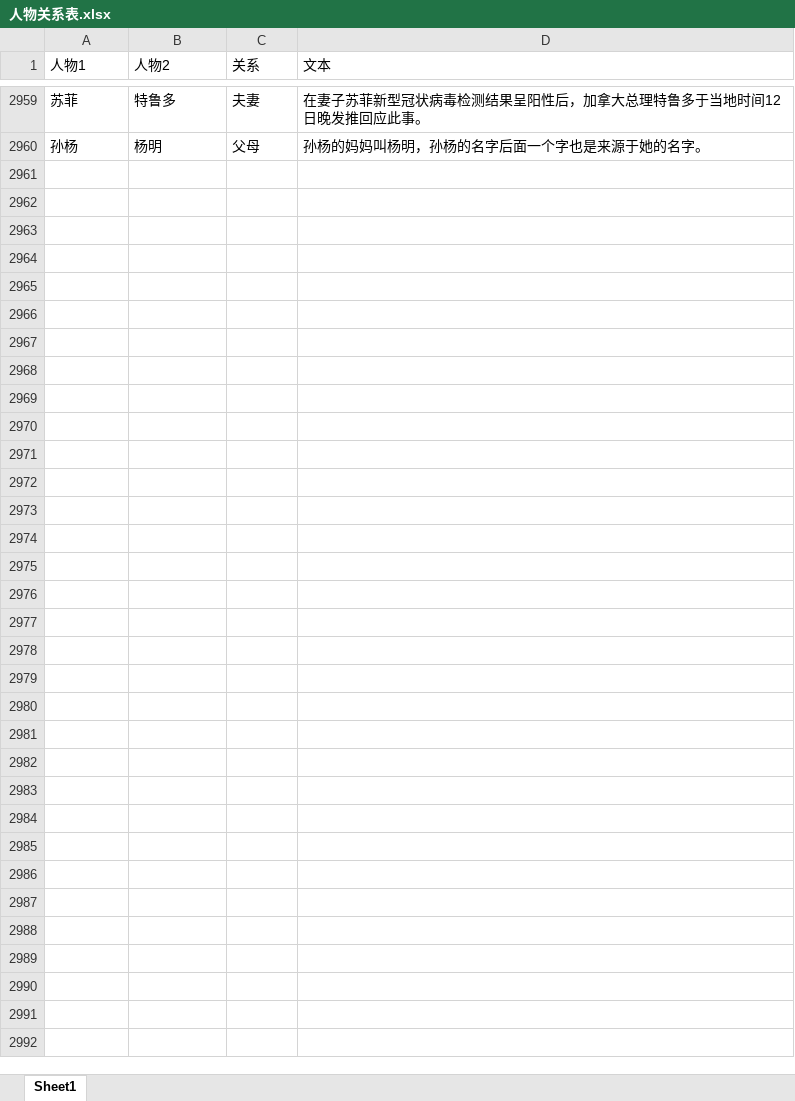
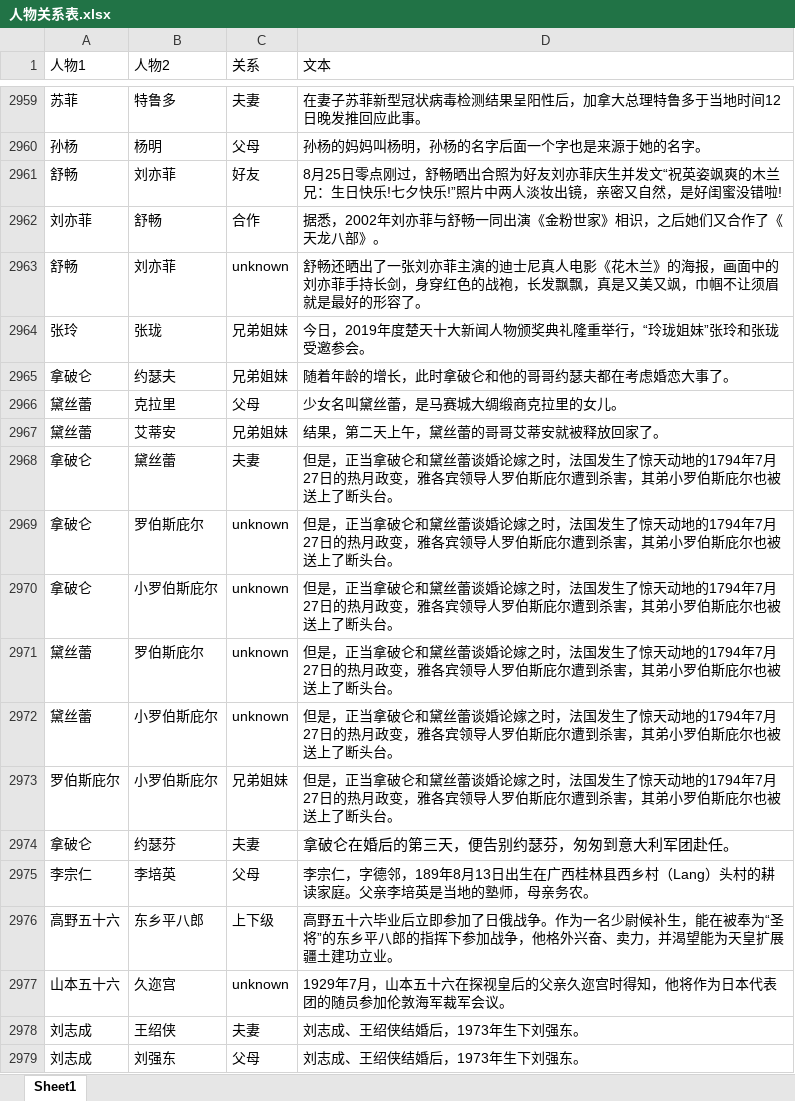
Before and after one commit to percent4/people_relation_extract, an Excel workbook: data/人物关系表.xlsx, sheet Sheet1, drawn as a sheet; only a part is shown, gaps mark what is left out; values as stored, in another font and other column widths than the file's, no borders; the diff covers the shown part only; the diff names each change by its address in the sheet, - before the commit and + after, or states it on an @@ line.

Commit message:
data: 标注数据增加至3109条。

```diff
--- a/data/人物关系表.xlsx (sheet Sheet1)
+++ b/data/人物关系表.xlsx (sheet Sheet1)
+row 2961: 舒畅 | 刘亦菲 | 好友 | 8月25日零点刚过，舒畅晒出合照为好友刘亦菲庆生并发文“祝英姿飒爽的木兰兄：生日快乐!七夕快乐!”照片中两人淡妆出镜，亲密又自然，是好闺蜜没错啦!
+row 2962: 刘亦菲 | 舒畅 | 合作 | 据悉，2002年刘亦菲与舒畅一同出演《金粉世家》相识，之后她们又合作了《天龙八部》。
+row 2963: 舒畅 | 刘亦菲 | unknown | 舒畅还晒出了一张刘亦菲主演的迪士尼真人电影《花木兰》的海报，画面中的刘亦菲手持长剑，身穿红色的战袍，长发飘飘，真是又美又飒，巾帼不让须眉就是最好的形容了。
+row 2964: 张玲 | 张珑 | 兄弟姐妹 | 今日，2019年度楚天十大新闻人物颁奖典礼隆重举行，“玲珑姐妹”张玲和张珑受邀参会。
+row 2965: 拿破仑 | 约瑟夫 | 兄弟姐妹 | 随着年龄的增长，此时拿破仑和他的哥哥约瑟夫都在考虑婚恋大事了。
+row 2966: 黛丝蕾 | 克拉里 | 父母 | 少女名叫黛丝蕾，是马赛城大绸缎商克拉里的女儿。
+row 2967: 黛丝蕾 | 艾蒂安 | 兄弟姐妹 | 结果，第二天上午，黛丝蕾的哥哥艾蒂安就被释放回家了。
+row 2968: 拿破仑 | 黛丝蕾 | 夫妻 | 但是，正当拿破仑和黛丝蕾谈婚论嫁之时，法国发生了惊天动地的1794年7月27日的热月政变，雅各宾领导人罗伯斯庇尔遭到杀害，其弟小罗伯斯庇尔也被送上了断头台。
+row 2969: 拿破仑 | 罗伯斯庇尔 | unknown | 但是，正当拿破仑和黛丝蕾谈婚论嫁之时，法国发生了惊天动地的1794年7月27日的热月政变，雅各宾领导人罗伯斯庇尔遭到杀害，其弟小罗伯斯庇尔也被送上了断头台。
+row 2970: 拿破仑 | 小罗伯斯庇尔 | unknown | 但是，正当拿破仑和黛丝蕾谈婚论嫁之时，法国发生了惊天动地的1794年7月27日的热月政变，雅各宾领导人罗伯斯庇尔遭到杀害，其弟小罗伯斯庇尔也被送上了断头台。
+row 2971: 黛丝蕾 | 罗伯斯庇尔 | unknown | 但是，正当拿破仑和黛丝蕾谈婚论嫁之时，法国发生了惊天动地的1794年7月27日的热月政变，雅各宾领导人罗伯斯庇尔遭到杀害，其弟小罗伯斯庇尔也被送上了断头台。
+row 2972: 黛丝蕾 | 小罗伯斯庇尔 | unknown | 但是，正当拿破仑和黛丝蕾谈婚论嫁之时，法国发生了惊天动地的1794年7月27日的热月政变，雅各宾领导人罗伯斯庇尔遭到杀害，其弟小罗伯斯庇尔也被送上了断头台。
+row 2973: 罗伯斯庇尔 | 小罗伯斯庇尔 | 兄弟姐妹 | 但是，正当拿破仑和黛丝蕾谈婚论嫁之时，法国发生了惊天动地的1794年7月27日的热月政变，雅各宾领导人罗伯斯庇尔遭到杀害，其弟小罗伯斯庇尔也被送上了断头台。
+row 2974: 拿破仑 | 约瑟芬 | 夫妻 | 拿破仑在婚后的第三天，便告别约瑟芬，匆匆到意大利军团赴任。
+row 2975: 李宗仁 | 李培英 | 父母 | 李宗仁，字德邻，189年8月13日出生在广西桂林县西乡村（Lang）头村的耕读家庭。父亲李培英是当地的塾师，母亲务农。
+row 2976: 高野五十六 | 东乡平八郎 | 上下级 | 高野五十六毕业后立即参加了日俄战争。作为一名少尉候补生，能在被奉为“圣将”的东乡平八郎的指挥下参加战争，他格外兴奋、卖力，并渴望能为天皇扩展疆土建功立业。
+row 2977: 山本五十六 | 久迩宫 | unknown | 1929年7月，山本五十六在探视皇后的父亲久迩宫时得知，他将作为日本代表团的随员参加伦敦海军裁军会议。
+row 2978: 刘志成 | 王绍侠 | 夫妻 | 刘志成、王绍侠结婚后，1973年生下刘强东。
+row 2979: 刘志成 | 刘强东 | 父母 | 刘志成、王绍侠结婚后，1973年生下刘强东。
```
Also changed, not shown: 136 added rows elsewhere in this sheet, 10 other files.
